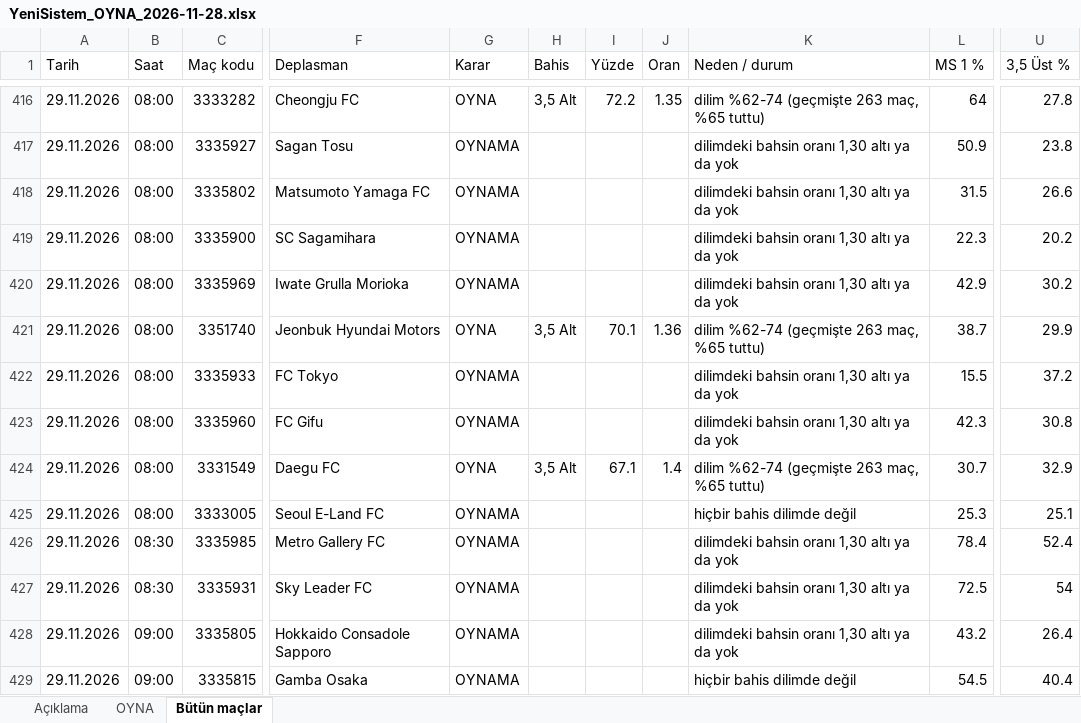
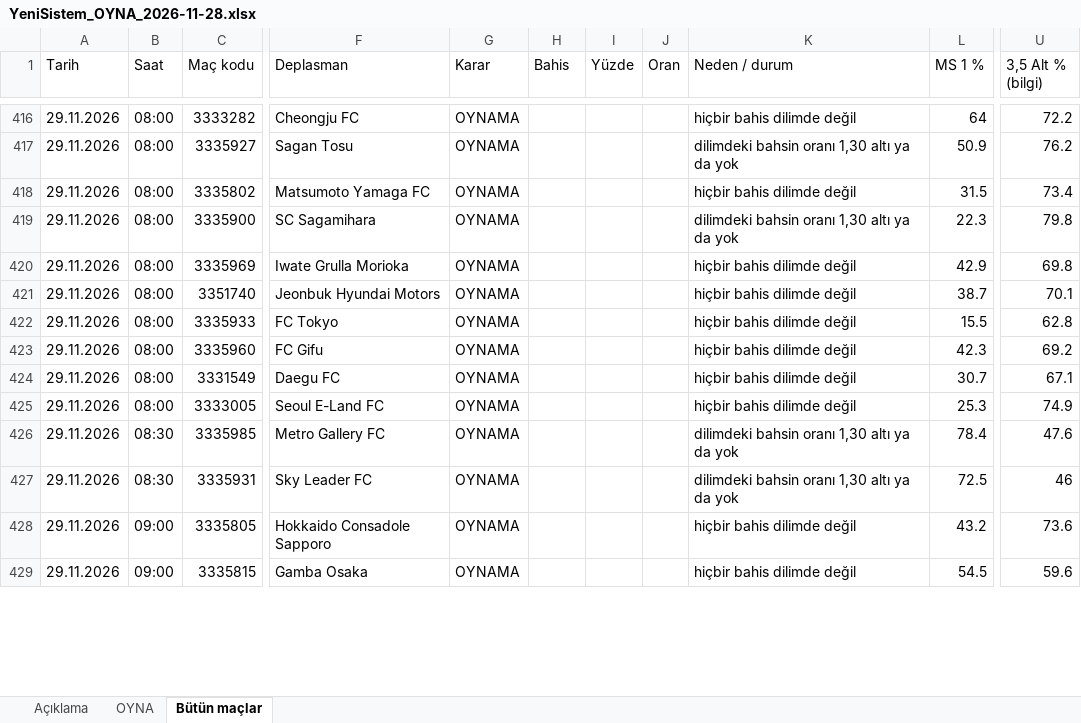
Before and after one commit to dumancanli52-maker/Ben, an Excel workbook: tahmin/YeniSistem_OYNA_2026-11-28.xlsx, sheet Bütün maçlar, drawn as a sheet; only a part is shown, gaps mark what is left out; values as stored, in another font and other column widths than the file's, no cell formats; the diff covers the shown part only; the diff names each change by its address in the sheet, - before the commit and + after, or states it on an @@ line.

```diff
--- a/tahmin/YeniSistem_OYNA_2026-11-28.xlsx (sheet Bütün maçlar)
+++ b/tahmin/YeniSistem_OYNA_2026-11-28.xlsx (sheet Bütün maçlar)
-U1: 3,5 Üst %
+U1: 3,5 Alt % (bilgi)
-G416 (Karar): OYNA
+G416 (Karar): OYNAMA
-H416 (Bahis): 3,5 Alt
+H416 (Bahis): (empty)
-I416 (Yüzde): 72.2
+I416 (Yüzde): (empty)
-J416 (Oran): 1.35
+J416 (Oran): (empty)
-K416 (Neden / durum): dilim %62-74 (geçmişte 263 maç, %65 tuttu)
+K416 (Neden / durum): hiçbir bahis dilimde değil
-U416 (3,5 Alt % (bilgi)): 27.8
+U416 (3,5 Alt % (bilgi)): 72.2
-U417 (3,5 Alt % (bilgi)): 23.8
+U417 (3,5 Alt % (bilgi)): 76.2
-K418 (Neden / durum): dilimdeki bahsin oranı 1,30 altı ya da yok
+K418 (Neden / durum): hiçbir bahis dilimde değil
-U418 (3,5 Alt % (bilgi)): 26.6
+U418 (3,5 Alt % (bilgi)): 73.4
-U419 (3,5 Alt % (bilgi)): 20.2
+U419 (3,5 Alt % (bilgi)): 79.8
-K420 (Neden / durum): dilimdeki bahsin oranı 1,30 altı ya da yok
+K420 (Neden / durum): hiçbir bahis dilimde değil
-U420 (3,5 Alt % (bilgi)): 30.2
+U420 (3,5 Alt % (bilgi)): 69.8
-G421 (Karar): OYNA
+G421 (Karar): OYNAMA
-H421 (Bahis): 3,5 Alt
+H421 (Bahis): (empty)
-I421 (Yüzde): 70.1
+I421 (Yüzde): (empty)
-J421 (Oran): 1.36
+J421 (Oran): (empty)
-K421 (Neden / durum): dilim %62-74 (geçmişte 263 maç, %65 tuttu)
+K421 (Neden / durum): hiçbir bahis dilimde değil
-U421 (3,5 Alt % (bilgi)): 29.9
+U421 (3,5 Alt % (bilgi)): 70.1
-K422:K423 (Neden / durum): dilimdeki bahsin oranı 1,30 altı ya da yok
+K422:K423 (Neden / durum): hiçbir bahis dilimde değil
-U422 (3,5 Alt % (bilgi)): 37.2
+U422 (3,5 Alt % (bilgi)): 62.8
-U423 (3,5 Alt % (bilgi)): 30.8
+U423 (3,5 Alt % (bilgi)): 69.2
-G424 (Karar): OYNA
+G424 (Karar): OYNAMA
-H424 (Bahis): 3,5 Alt
+H424 (Bahis): (empty)
-I424 (Yüzde): 67.1
+I424 (Yüzde): (empty)
-J424 (Oran): 1.4
+J424 (Oran): (empty)
-K424 (Neden / durum): dilim %62-74 (geçmişte 263 maç, %65 tuttu)
+K424 (Neden / durum): hiçbir bahis dilimde değil
-U424 (3,5 Alt % (bilgi)): 32.9
+U424 (3,5 Alt % (bilgi)): 67.1
-U425 (3,5 Alt % (bilgi)): 25.1
+U425 (3,5 Alt % (bilgi)): 74.9
-U426 (3,5 Alt % (bilgi)): 52.4
+U426 (3,5 Alt % (bilgi)): 47.6
-U427 (3,5 Alt % (bilgi)): 54
+U427 (3,5 Alt % (bilgi)): 46
-K428 (Neden / durum): dilimdeki bahsin oranı 1,30 altı ya da yok
+K428 (Neden / durum): hiçbir bahis dilimde değil
-U428 (3,5 Alt % (bilgi)): 26.4
+U428 (3,5 Alt % (bilgi)): 73.6
-U429 (3,5 Alt % (bilgi)): 40.4
+U429 (3,5 Alt % (bilgi)): 59.6
```
Also changed, not shown: 1313 edited cells elsewhere in this sheet, sheet OYNA, sheet Açıklama, cell formats, 3 other files.
